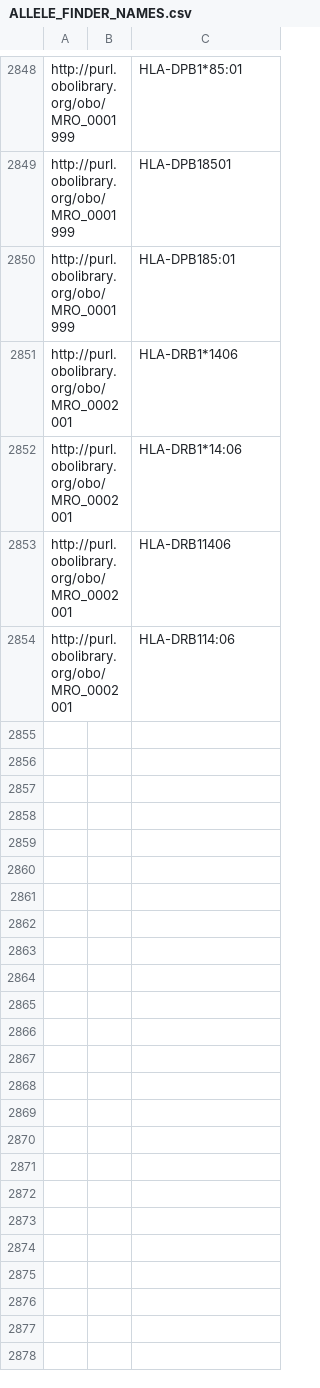
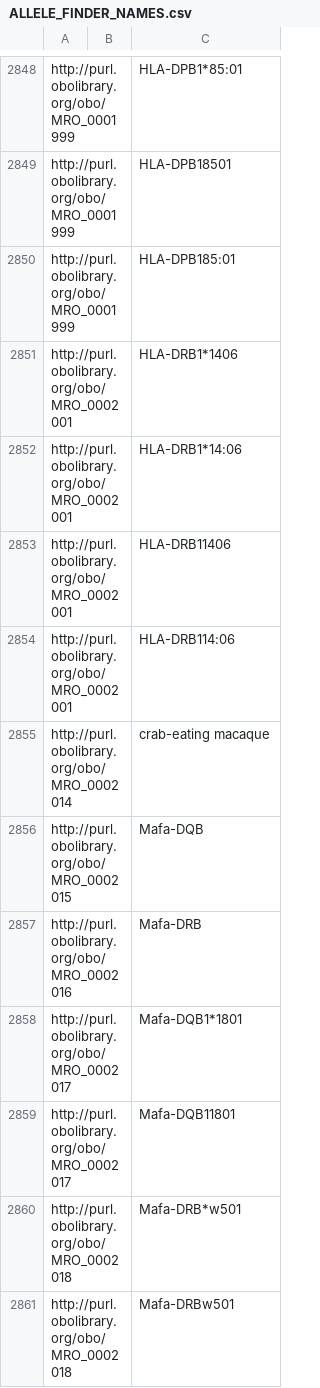
Before and after one commit to IEDB/MRO, a CSV file: iedb/ALLELE_FINDER_NAMES.csv, drawn as a sheet; only a part is shown, gaps mark what is left out; the diff names each change by its address in the sheet, - before the commit and + after, or states it on an @@ line.

```diff
--- a/iedb/ALLELE_FINDER_NAMES.csv
+++ b/iedb/ALLELE_FINDER_NAMES.csv
+row 2855: http://purl.obolibrary.org/obo/MRO_0002014 |  | crab-eating macaque
+row 2856: http://purl.obolibrary.org/obo/MRO_0002015 |  | Mafa-DQB
+row 2857: http://purl.obolibrary.org/obo/MRO_0002016 |  | Mafa-DRB
+row 2858: http://purl.obolibrary.org/obo/MRO_0002017 |  | Mafa-DQB1*1801
+row 2859: http://purl.obolibrary.org/obo/MRO_0002017 |  | Mafa-DQB11801
+row 2860: http://purl.obolibrary.org/obo/MRO_0002018 |  | Mafa-DRB*w501
+row 2861: http://purl.obolibrary.org/obo/MRO_0002018 |  | Mafa-DRBw501
```
Also changed, not shown: iedb/ALLELE_FINDER_SEARCH.csv, iedb/ALLELE_FINDER_TREE.csv, 10 other files.
